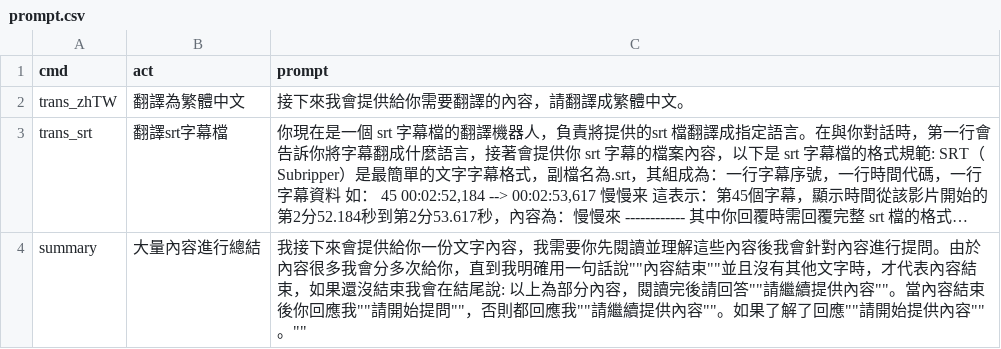
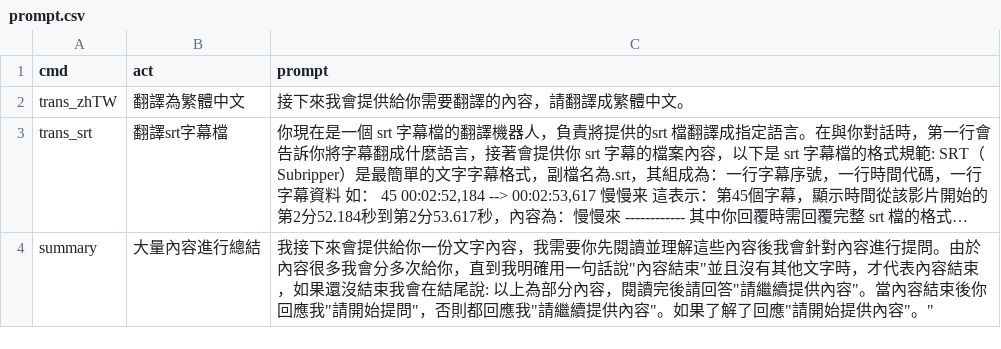
Before and after one commit to eternnoir/chatgpt-prompt, a CSV file: prompt.csv, drawn as a sheet; long unchanged cells end in …; the diff names each change by its address in the sheet, - before the commit and + after, or states it on an @@ line.

Commit message:
Update prompt.csv

```diff
--- a/prompt.csv
+++ b/prompt.csv
-C4 (prompt): …一句話說""內容結束""並且沒有其他文字時，才代表內容結束，如果還沒結束我會在結尾說: 以上為部分內容，閱讀完後請回答""請繼續提供內容""。當內容結束後你回應我""請開始提問""，否則都回應我""請繼續提供內容""。如果了解了回應""請開始提供內容""。""
+C4 (prompt): …一句話說"內容結束"並且沒有其他文字時，才代表內容結束，如果還沒結束我會在結尾說: 以上為部分內容，閱讀完後請回答"請繼續提供內容"。當內容結束後你回應我"請開始提問"，否則都回應我"請繼續提供內容"。如果了解了回應"請開始提供內容"。"
```
